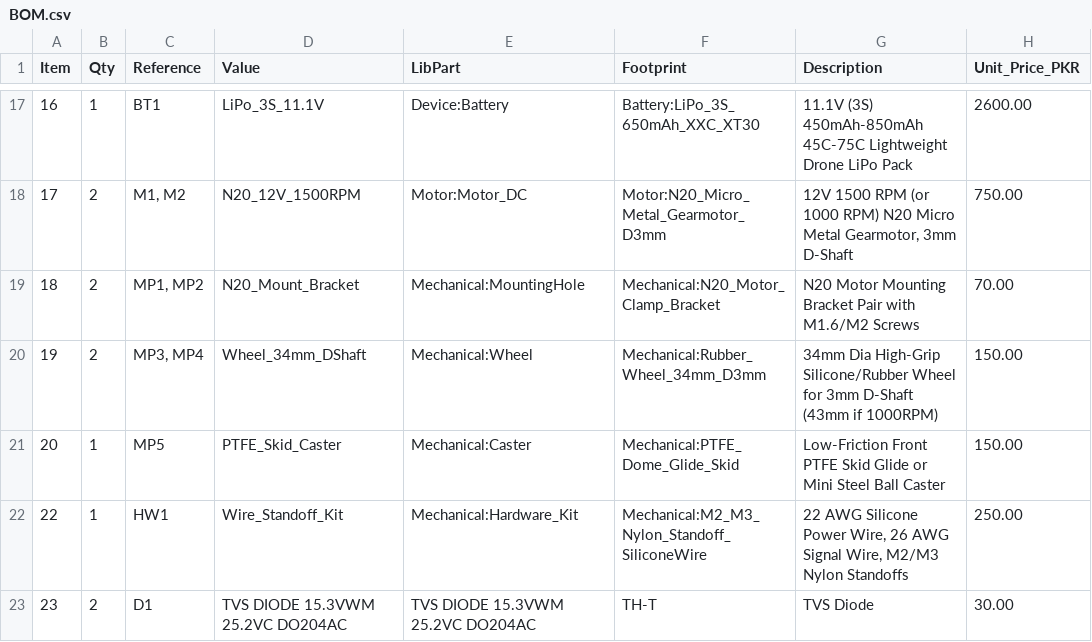
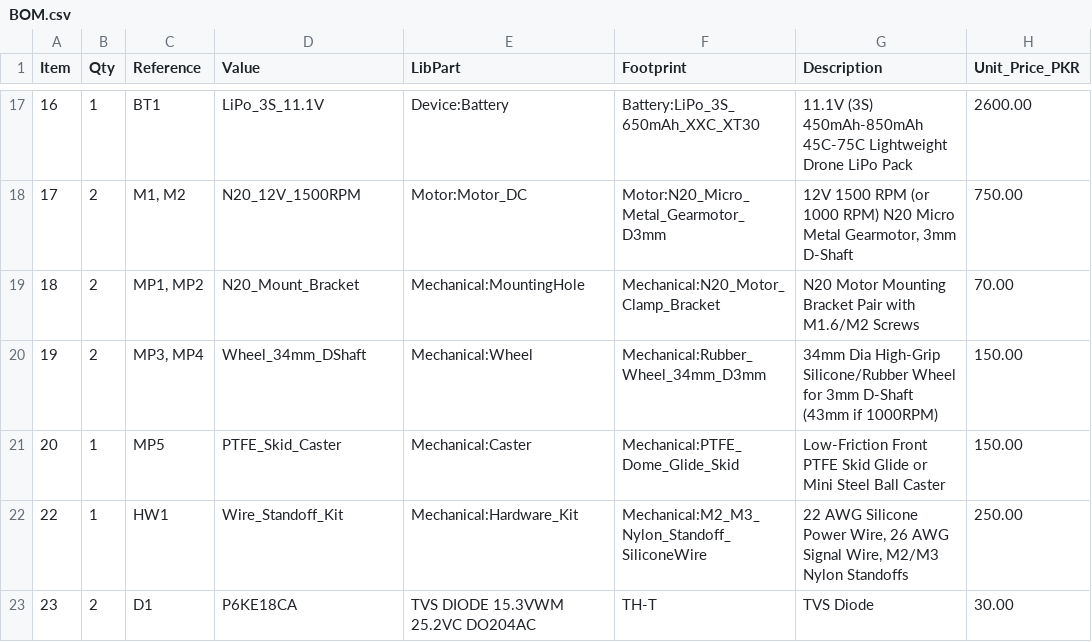
Before and after one commit to uzzambutt/IRS-LFR, a CSV file: BOM.csv, drawn as a sheet; only a part is shown, gaps mark what is left out; the diff names each change by its address in the sheet, - before the commit and + after, or states it on an @@ line.

Commit message:
Update BOM.csv

```diff
--- a/BOM.csv
+++ b/BOM.csv
-D23 (Value): TVS DIODE 15.3VWM 25.2VC DO204AC
+D23 (Value): P6KE18CA
```
